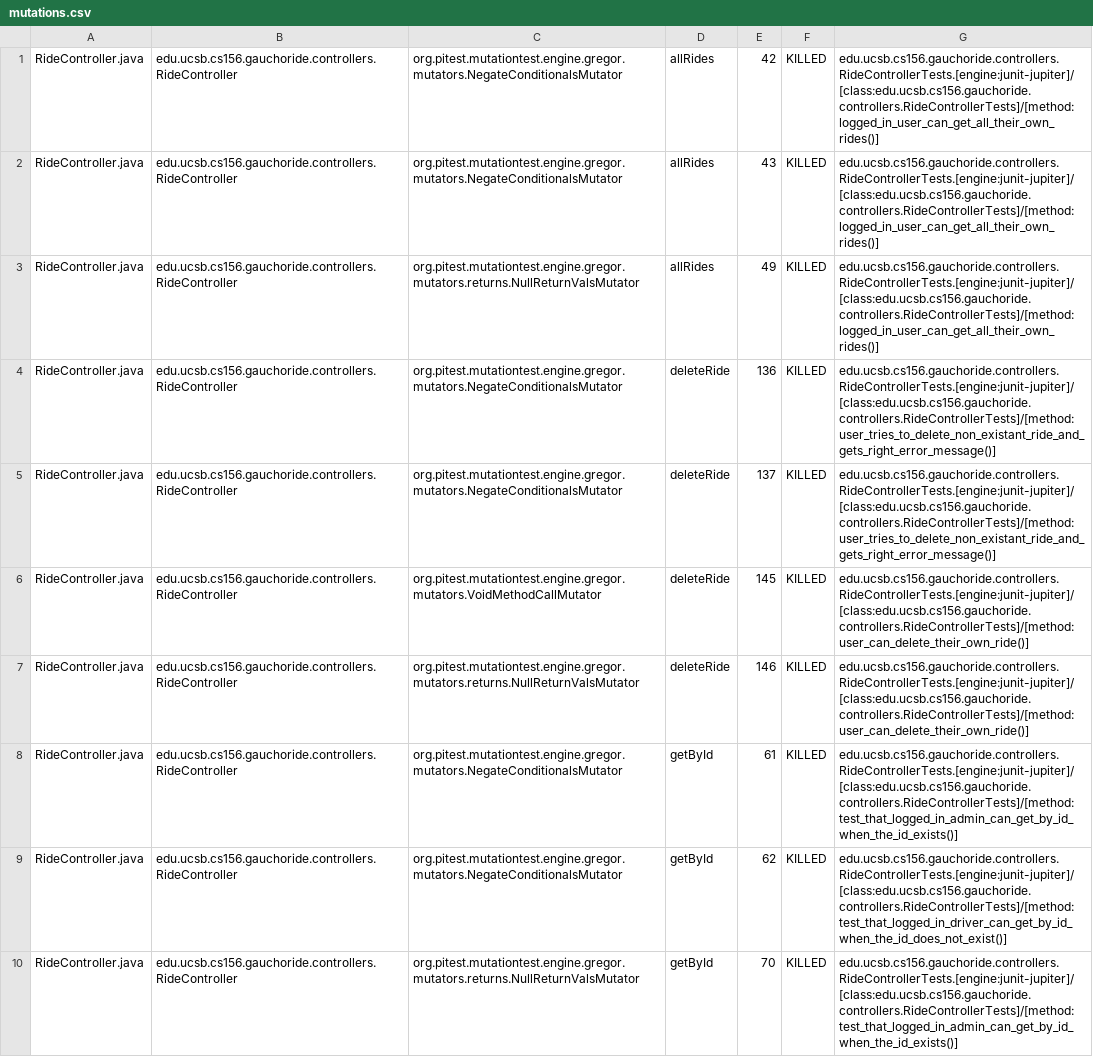
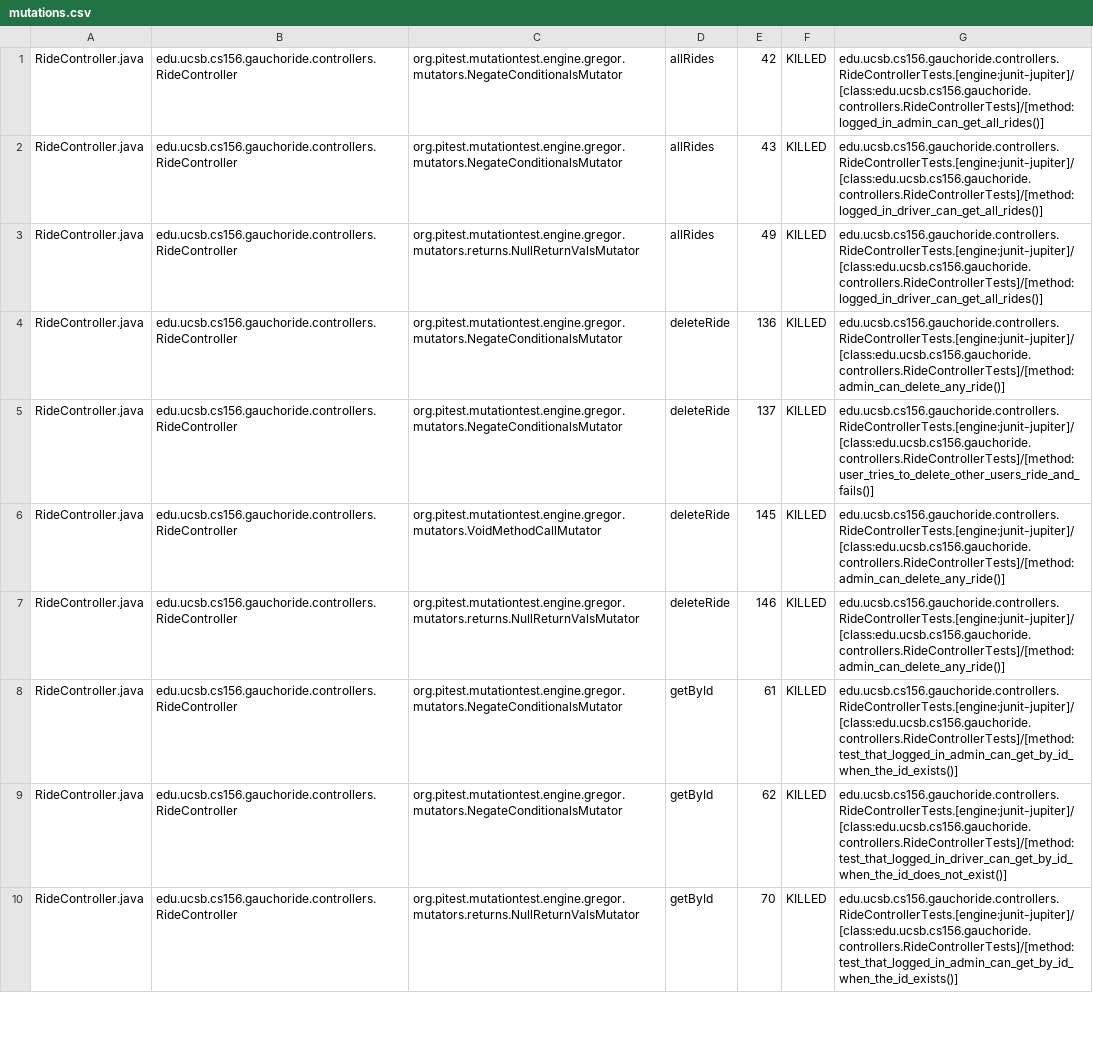
Before and after one commit to ucsb-cs156-w24/proj-gauchoride-w24-7pm-3, a CSV file: prs/38/pitest/mutations.csv, drawn as a sheet; only a part is shown; the diff covers the shown part only.

Commit message:
Deploying to gh-pages from @ ucsb-cs156-w24/proj-gauchoride-w24-7pm-3@7970ffcf1f8f7336f58b091bf147f2909dba2e16 🚀

```diff
--- a/prs/38/pitest/mutations.csv
+++ b/prs/38/pitest/mutations.csv
@@ -1,8 +1,8 @@
-RideController.java,edu.ucsb.cs156.gauchoride.controllers.RideController,org.pitest.mutationtest.engine.gregor.mutators.NegateConditionalsMutator,allRides,42,KILLED,edu.ucsb.cs156.gauchoride.controllers.RideControllerTests.[engine:junit-jupiter]/[class:edu.ucsb.cs156.gauchoride.controllers.RideControllerTests]/[method:logged_in_user_can_get_all_their_own_rides()]
-RideController.java,edu.ucsb.cs156.gauchoride.controllers.RideController,org.pitest.mutationtest.engine.gregor.mutators.NegateConditionalsMutator,allRides,43,KILLED,edu.ucsb.cs156.gauchoride.controllers.RideControllerTests.[engine:junit-jupiter]/[class:edu.ucsb.cs156.gauchoride.controllers.RideControllerTests]/[method:logged_in_user_can_get_all_their_own_rides()]
-RideController.java,edu.ucsb.cs156.gauchoride.controllers.RideController,org.pitest.mutationtest.engine.gregor.mutators.returns.NullReturnValsMutator,allRides,49,KILLED,edu.ucsb.cs156.gauchoride.controllers.RideControllerTests.[engine:junit-jupiter]/[class:edu.ucsb.cs156.gauchoride.controllers.RideControllerTests]/[method:logged_in_user_can_get_all_their_own_rides()]
-RideController.java,edu.ucsb.cs156.gauchoride.controllers.RideController,org.pitest.mutationtest.engine.gregor.mutators.NegateConditionalsMutator,deleteRide,136,KILLED,edu.ucsb.cs156.gauchoride.controllers.RideControllerTests.[engine:junit-jupiter]/[class:edu.ucsb.cs156.gauchoride.controllers.RideControllerTests]/[method:user_tries_to_delete_non_existant_ride_and_gets_right_error_message()]
-RideController.java,edu.ucsb.cs156.gauchoride.controllers.RideController,org.pitest.mutationtest.engine.gregor.mutators.NegateConditionalsMutator,deleteRide,137,KILLED,edu.ucsb.cs156.gauchoride.controllers.RideControllerTests.[engine:junit-jupiter]/[class:edu.ucsb.cs156.gauchoride.controllers.RideControllerTests]/[method:user_tries_to_delete_non_existant_ride_and_gets_right_error_message()]
-RideController.java,edu.ucsb.cs156.gauchoride.controllers.RideController,org.pitest.mutationtest.engine.gregor.mutators.VoidMethodCallMutator,deleteRide,145,KILLED,edu.ucsb.cs156.gauchoride.controllers.RideControllerTests.[engine:junit-jupiter]/[class:edu.ucsb.cs156.gauchoride.controllers.RideControllerTests]/[method:user_can_delete_their_own_ride()]
-RideController.java,edu.ucsb.cs156.gauchoride.controllers.RideController,org.pitest.mutationtest.engine.gregor.mutators.returns.NullReturnValsMutator,deleteRide,146,KILLED,edu.ucsb.cs156.gauchoride.controllers.RideControllerTests.[engine:junit-jupiter]/[class:edu.ucsb.cs156.gauchoride.controllers.RideControllerTests]/[method:user_can_delete_their_own_ride()]
+RideController.java,edu.ucsb.cs156.gauchoride.controllers.RideController,org.pitest.mutationtest.engine.gregor.mutators.NegateConditionalsMutator,allRides,42,KILLED,edu.ucsb.cs156.gauchoride.controllers.RideControllerTests.[engine:junit-jupiter]/[class:edu.ucsb.cs156.gauchoride.controllers.RideControllerTests]/[method:logged_in_admin_can_get_all_rides()]
+RideController.java,edu.ucsb.cs156.gauchoride.controllers.RideController,org.pitest.mutationtest.engine.gregor.mutators.NegateConditionalsMutator,allRides,43,KILLED,edu.ucsb.cs156.gauchoride.controllers.RideControllerTests.[engine:junit-jupiter]/[class:edu.ucsb.cs156.gauchoride.controllers.RideControllerTests]/[method:logged_in_driver_can_get_all_rides()]
+RideController.java,edu.ucsb.cs156.gauchoride.controllers.RideController,org.pitest.mutationtest.engine.gregor.mutators.returns.NullReturnValsMutator,allRides,49,KILLED,edu.ucsb.cs156.gauchoride.controllers.RideControllerTests.[engine:junit-jupiter]/[class:edu.ucsb.cs156.gauchoride.controllers.RideControllerTests]/[method:logged_in_driver_can_get_all_rides()]
+RideController.java,edu.ucsb.cs156.gauchoride.controllers.RideController,org.pitest.mutationtest.engine.gregor.mutators.NegateConditionalsMutator,deleteRide,136,KILLED,edu.ucsb.cs156.gauchoride.controllers.RideControllerTests.[engine:junit-jupiter]/[class:edu.ucsb.cs156.gauchoride.controllers.RideControllerTests]/[method:admin_can_delete_any_ride()]
+RideController.java,edu.ucsb.cs156.gauchoride.controllers.RideController,org.pitest.mutationtest.engine.gregor.mutators.NegateConditionalsMutator,deleteRide,137,KILLED,edu.ucsb.cs156.gauchoride.controllers.RideControllerTests.[engine:junit-jupiter]/[class:edu.ucsb.cs156.gauchoride.controllers.RideControllerTests]/[method:user_tries_to_delete_other_users_ride_and_fails()]
+RideController.java,edu.ucsb.cs156.gauchoride.controllers.RideController,org.pitest.mutationtest.engine.gregor.mutators.VoidMethodCallMutator,deleteRide,145,KILLED,edu.ucsb.cs156.gauchoride.controllers.RideControllerTests.[engine:junit-jupiter]/[class:edu.ucsb.cs156.gauchoride.controllers.RideControllerTests]/[method:admin_can_delete_any_ride()]
+RideController.java,edu.ucsb.cs156.gauchoride.controllers.RideController,org.pitest.mutationtest.engine.gregor.mutators.returns.NullReturnValsMutator,deleteRide,146,KILLED,edu.ucsb.cs156.gauchoride.controllers.RideControllerTests.[engine:junit-jupiter]/[class:edu.ucsb.cs156.gauchoride.controllers.RideControllerTests]/[method:admin_can_delete_any_ride()]
 RideController.java,edu.ucsb.cs156.gauchoride.controllers.RideController,org.pitest.mutationtest.engine.gregor.mutators.NegateConditionalsMutator,getById,61,KILLED,edu.ucsb.cs156.gauchoride.controllers.RideControllerTests.[engine:junit-jupiter]/[class:edu.ucsb.cs156.gauchoride.controllers.RideControllerTests]/[method:test_that_logged_in_admin_can_get_by_id_when_the_id_exists()]
```
Also changed, not shown: 31 edited cells elsewhere in this file, 17 other files.
